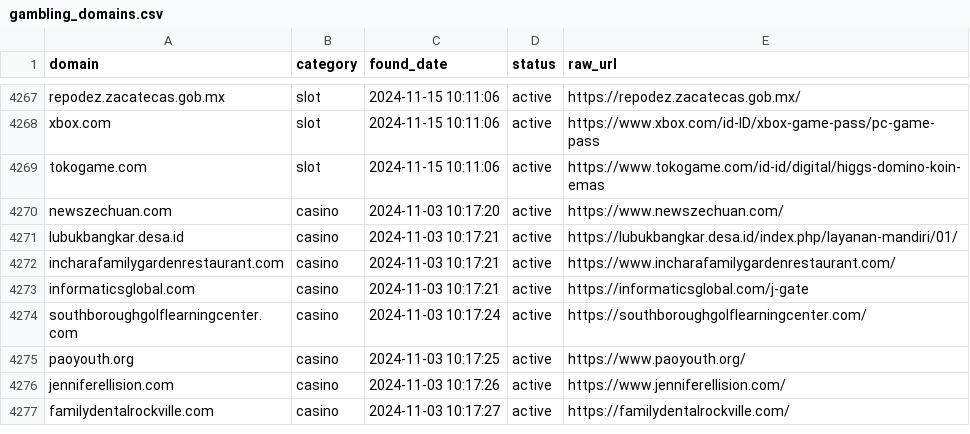
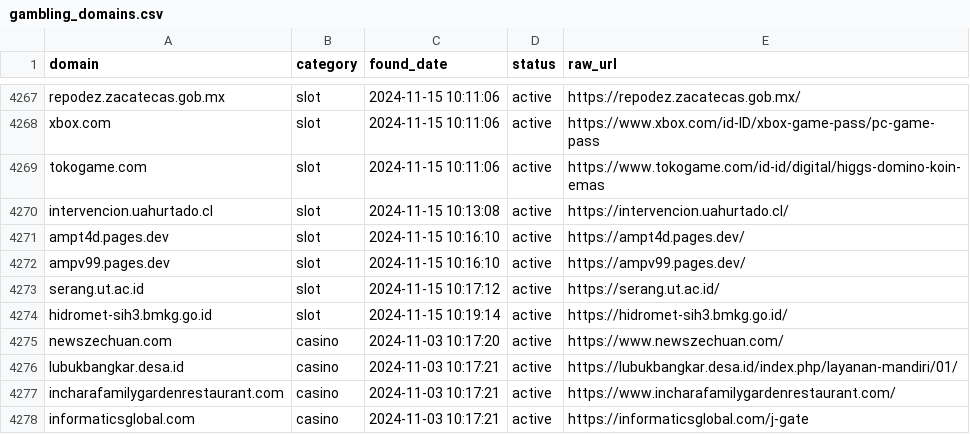
Before and after one commit to metalova/blacklist, a CSV file: csv/gambling_domains.csv, drawn as a sheet; only a part is shown, gaps mark what is left out; the shorter side is filled out with more unchanged rows.

```diff
--- a/csv/gambling_domains.csv
+++ b/csv/gambling_domains.csv
@@ -4269,2 +4269,7 @@ xbox.com,slot,2024-11-15 10:11:06,active,https://www.xbox.com/id-ID/xbox-game-pa
 tokogame.com,slot,2024-11-15 10:11:06,active,https://www.tokogame.com/id-id/digital/higgs-domino-koin-emas
+intervencion.uahurtado.cl,slot,2024-11-15 10:13:08,active,https://intervencion.uahurtado.cl/
+ampt4d.pages.dev,slot,2024-11-15 10:16:10,active,https://ampt4d.pages.dev/
+ampv99.pages.dev,slot,2024-11-15 10:16:10,active,https://ampv99.pages.dev/
+serang.ut.ac.id,slot,2024-11-15 10:17:12,active,https://serang.ut.ac.id/
+hidromet-sih3.bmkg.go.id,slot,2024-11-15 10:19:14,active,https://hidromet-sih3.bmkg.go.id/
 newszechuan.com,casino,2024-11-03 10:17:20,active,https://www.newszechuan.com/
```
Also changed, not shown: 7 other files.
